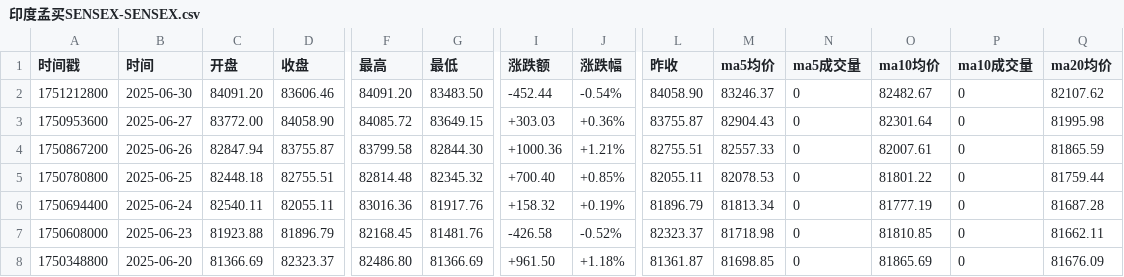
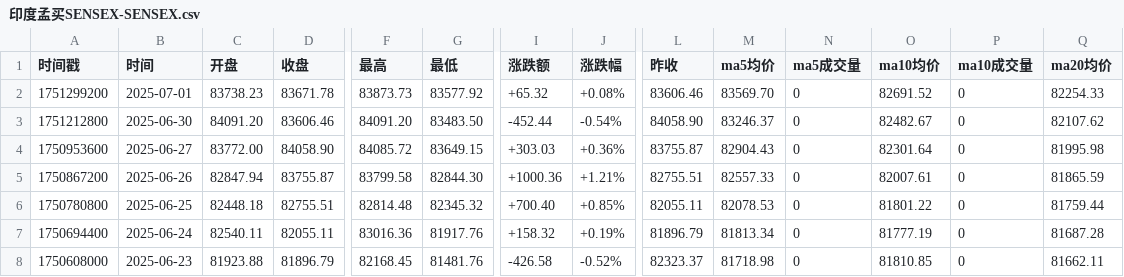
Before and after one commit to cmdSTARMO/market_repo, a CSV file: market_data/印度孟买SENSEX-SENSEX.csv, drawn as a sheet; only a part is shown, gaps mark what is left out; the shorter side is filled out with more unchanged rows; rows hold the shown columns only; the diff names each change by its address in the sheet, - before the commit and + after, or states it on an @@ line.

```diff
--- a/market_data/印度孟买SENSEX-SENSEX.csv
+++ b/market_data/印度孟买SENSEX-SENSEX.csv
+row 2: 1751299200 | 2025-07-01 | 83738.23 | 83671.78 | 83873.73 | 83577.92 | +65.32 | +0.08% | 83606.46 | 83569.70 | 0 | 82691.52 | 0 | 82254.33
```
Also changed, not shown: market_data/德国DAX-DAX.csv, market_data/意大利MIB-MIB.csv, 26 other files.
